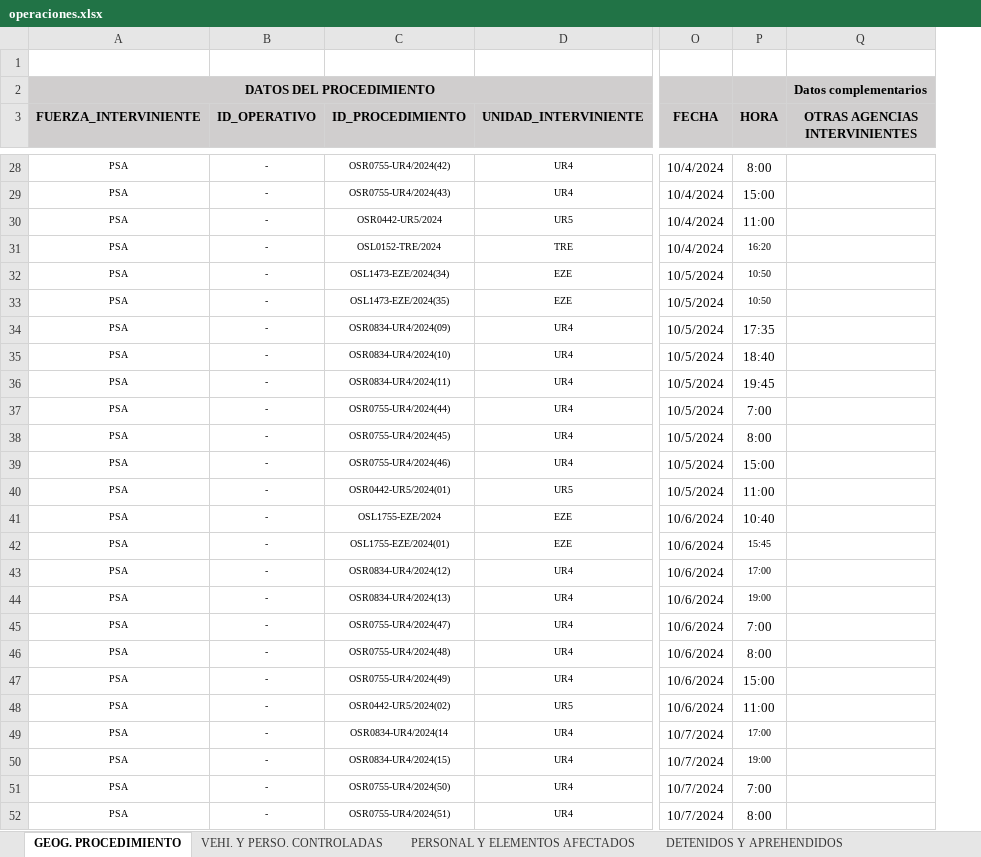
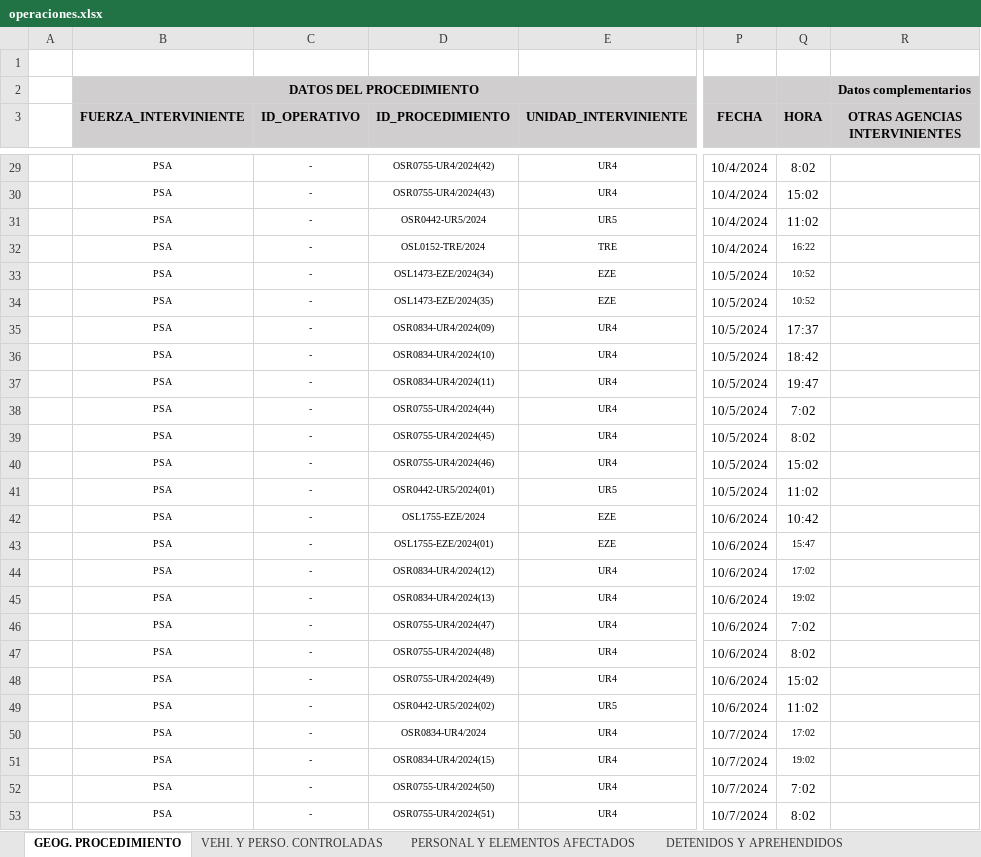
Before and after one commit to jonatha1992/DNEC, an Excel workbook: bajadas/operaciones.xlsx, sheet GEOG. PROCEDIMIENTO, drawn as a sheet; only a part is shown, gaps mark what is left out; values as stored, in another font and other column widths than the file's, no borders; conditional formats and table styles not drawn; addresses are those after the commit; the diff covers the shown part only; the diff names each change by its address in the sheet, - before the commit and + after, or states it on an @@ line.

```diff
--- a/bajadas/operaciones.xlsx (sheet GEOG. PROCEDIMIENTO)
+++ b/bajadas/operaciones.xlsx (sheet GEOG. PROCEDIMIENTO)
+column A, empty
-Q29 (HORA): 8:00
+Q29 (HORA): 8:02
-Q30 (HORA): 15:00
+Q30 (HORA): 15:02
-Q31 (HORA): 11:00
+Q31 (HORA): 11:02
-Q32 (HORA): 16:20
+Q32 (HORA): 16:22
-Q33:Q34 (HORA): 10:50
+Q33:Q34 (HORA): 10:52
-Q35 (HORA): 17:35
+Q35 (HORA): 17:37
-Q36 (HORA): 18:40
+Q36 (HORA): 18:42
-Q37 (HORA): 19:45
+Q37 (HORA): 19:47
-Q38 (HORA): 7:00
+Q38 (HORA): 7:02
-Q39 (HORA): 8:00
+Q39 (HORA): 8:02
-Q40 (HORA): 15:00
+Q40 (HORA): 15:02
-Q41 (HORA): 11:00
+Q41 (HORA): 11:02
-Q42 (HORA): 10:40
+Q42 (HORA): 10:42
-Q43 (HORA): 15:45
+Q43 (HORA): 15:47
-Q44 (HORA): 17:00
+Q44 (HORA): 17:02
-Q45 (HORA): 19:00
+Q45 (HORA): 19:02
-Q46 (HORA): 7:00
+Q46 (HORA): 7:02
-Q47 (HORA): 8:00
+Q47 (HORA): 8:02
-Q48 (HORA): 15:00
+Q48 (HORA): 15:02
-Q49 (HORA): 11:00
+Q49 (HORA): 11:02
-D50 (ID_PROCEDIMIENTO): OSR0834-UR4/2024(14
+D50 (ID_PROCEDIMIENTO): OSR0834-UR4/2024
-Q50 (HORA): 17:00
+Q50 (HORA): 17:02
-Q51 (HORA): 19:00
+Q51 (HORA): 19:02
-Q52 (HORA): 7:00
+Q52 (HORA): 7:02
-Q53 (HORA): 8:00
+Q53 (HORA): 8:02
```
Also changed, not shown: 1 added row and 25 edited cells elsewhere in this sheet, Planilla_informe.xlsx, data/Base_informada.xlsx, 2 other files.
